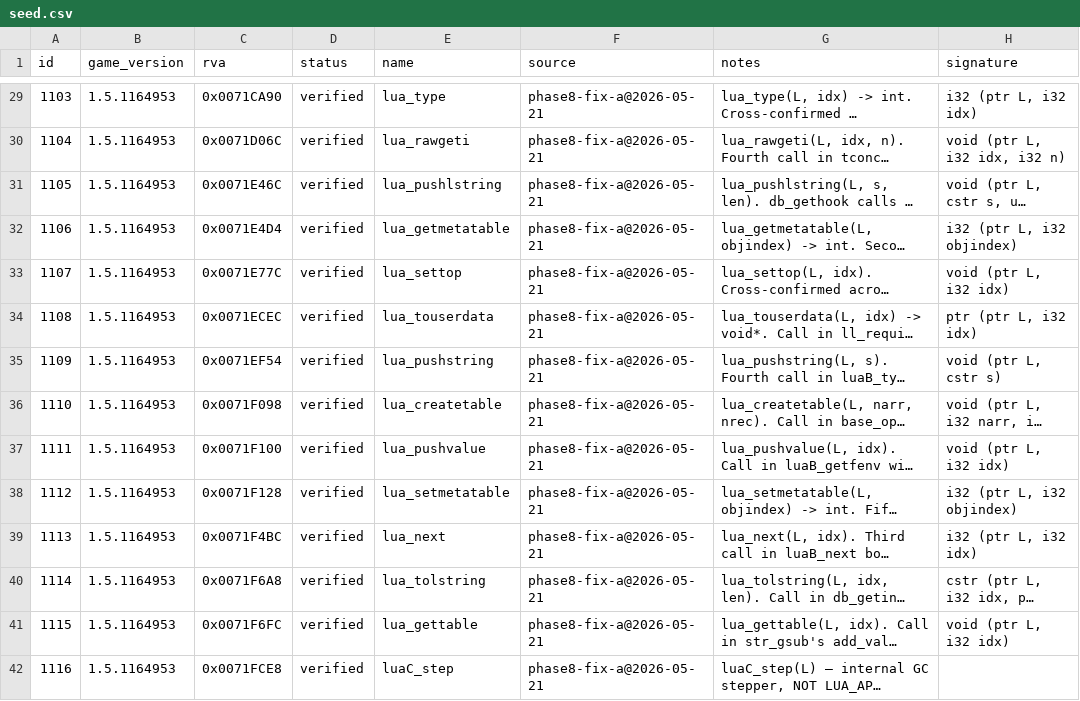
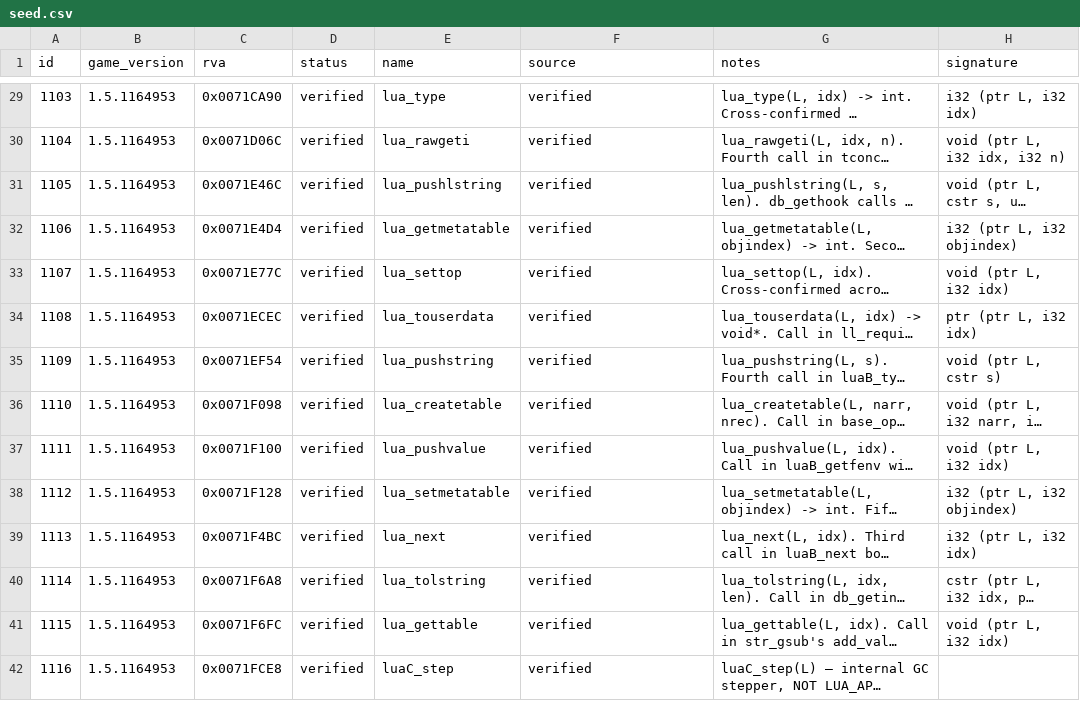
Before and after one commit to violetanvil/kcdx, a CSV file: data/address-library/seed.csv, drawn as a sheet; only a part is shown, gaps mark what is left out; long unchanged cells end in …; the diff covers the shown part only; the diff names each change by its address in the sheet, - before the commit and + after, or states it on an @@ line.

Commit message:
@ Public scrub batch 3: seed.csv provenance references nothing private (AP16).
source column -> uniform "verified" (dropped probe SHAs, phase labels,
predecessor handles). notes prose: dropped _research/ paths, AP<n> citations,
Ghidra dates, phase/probe labels; kept every ABI fact + "verified against the
binary". Verified: id/rva/name/signature/status/game_version unchanged on all
139 rows, CSV valid, leak grep empty.
@

```diff
--- a/data/address-library/seed.csv
+++ b/data/address-library/seed.csv
-F29:F42 (source): phase8-fix-a@2026-05-21
+F29:F42 (source): verified
```
Also changed, not shown: 149 edited cells elsewhere in this file.
